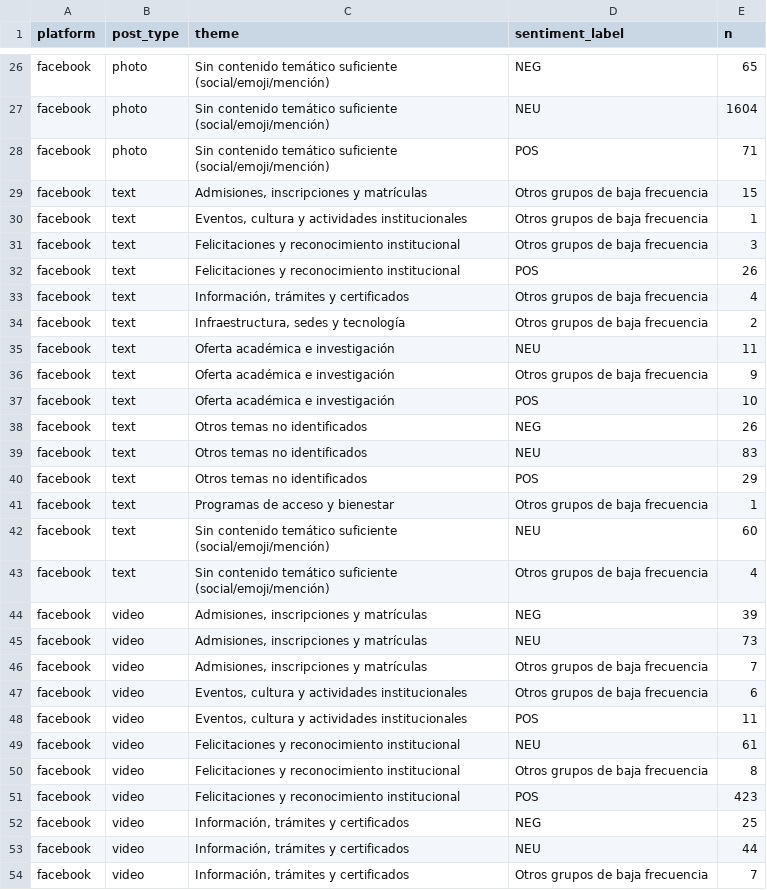
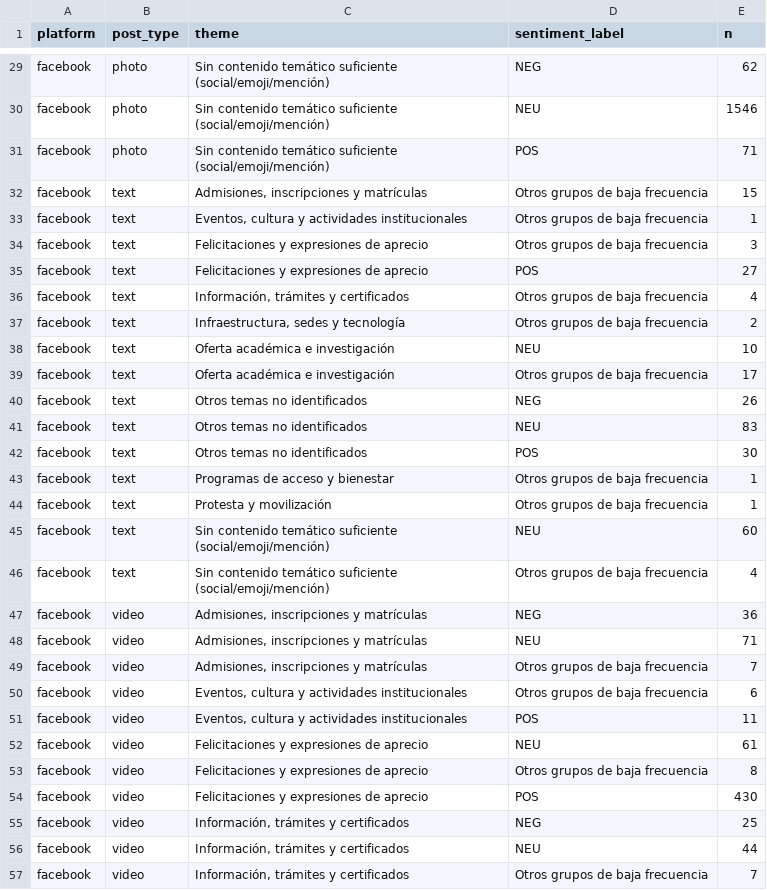
Before and after one commit to CamiloLVZ/analisis_de_comentarios_unillanos, a CSV file: crisp_dm/06_deployment/deploy_bundle/data/app/theme_sentiment.csv, drawn as a sheet; only a part is shown, gaps mark what is left out; removed rows and columns are numbered as before the commit, all else as after; the diff covers the shown part only; the diff names each change by its address in the sheet, - before the commit and + after, or states it on an @@ line.

Commit message:
feat(temas): congelar taxonomia con Protesta y movilizacion y correcciones de redaccion
- Congela reglas en theme_rules.json (SHA-256: a69292d738828d2bbd1c8569b5dea235b404e7cd59708e811868bf0f969f3266)
- Incorpora categoria 'Protesta y movilizacion' (603 comentarios) y retira educacion suelto de Oferta academica
- Renombra a 'Felicitaciones y expresiones de aprecio' en todos los componentes
- Actualiza textos aclarando reglas lexicas manuales y adiciona advertencia metodologica en app.py
- Verifica que 15.885 comentarios cuadran exactamente en todas las salidas

```diff
--- a/crisp_dm/06_deployment/deploy_bundle/data/app/theme_sentiment.csv
+++ b/crisp_dm/06_deployment/deploy_bundle/data/app/theme_sentiment.csv
-E29 (n): 65
+E29 (n): 62
-E30 (n): 1604
+E30 (n): 1546
-C34:C35 (theme): Felicitaciones y reconocimiento institucional
+C34:C35 (theme): Felicitaciones y expresiones de aprecio
-E35 (n): 26
+E35 (n): 27
-E38 (n): 11
+E38 (n): 10
-E39 (n): 9
+E39 (n): 17
-row 37: facebook | text | Oferta académica e investigación | POS | 10
-E42 (n): 29
+E42 (n): 30
+row 44: facebook | text | Protesta y movilización | Otros grupos de baja frecuencia | 1
-E47 (n): 39
+E47 (n): 36
-E48 (n): 73
+E48 (n): 71
-C52:C54 (theme): Felicitaciones y reconocimiento institucional
+C52:C54 (theme): Felicitaciones y expresiones de aprecio
-E54 (n): 423
+E54 (n): 430
```
Also changed, not shown: 10 added rows and 65 edited cells elsewhere in this file, crisp_dm/04_modeling/outputs/theme_counts.csv, crisp_dm/06_deployment/deploy_bundle/data/app/themes.csv, 12 other files.
